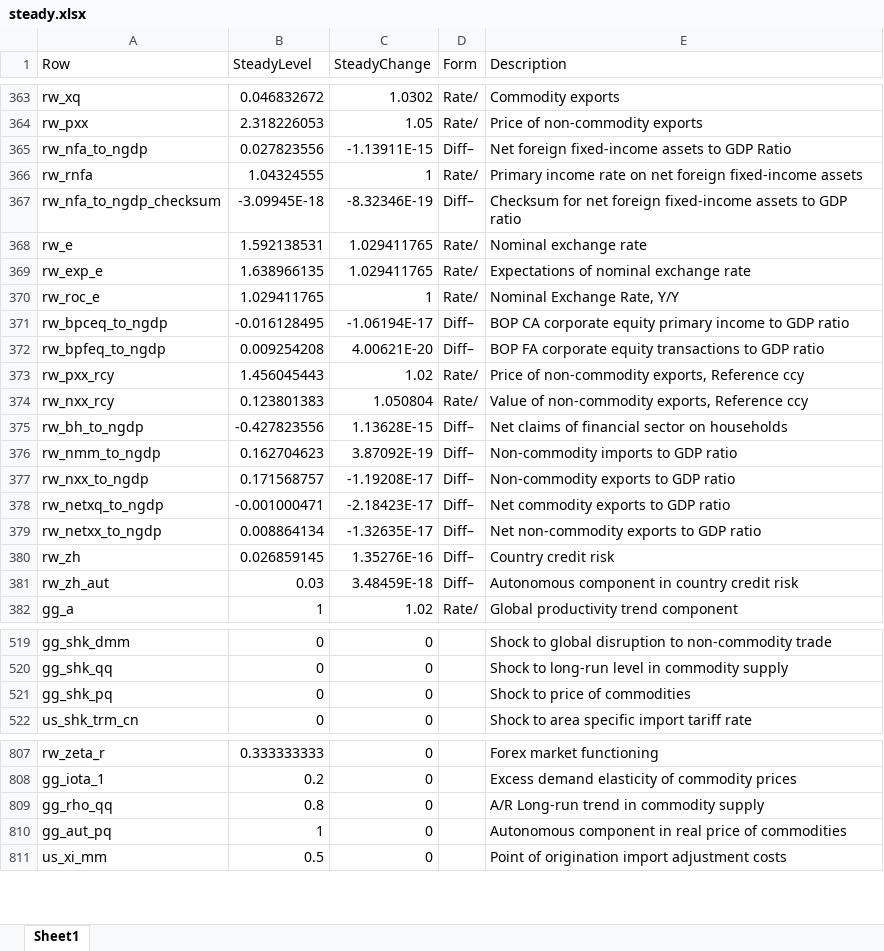
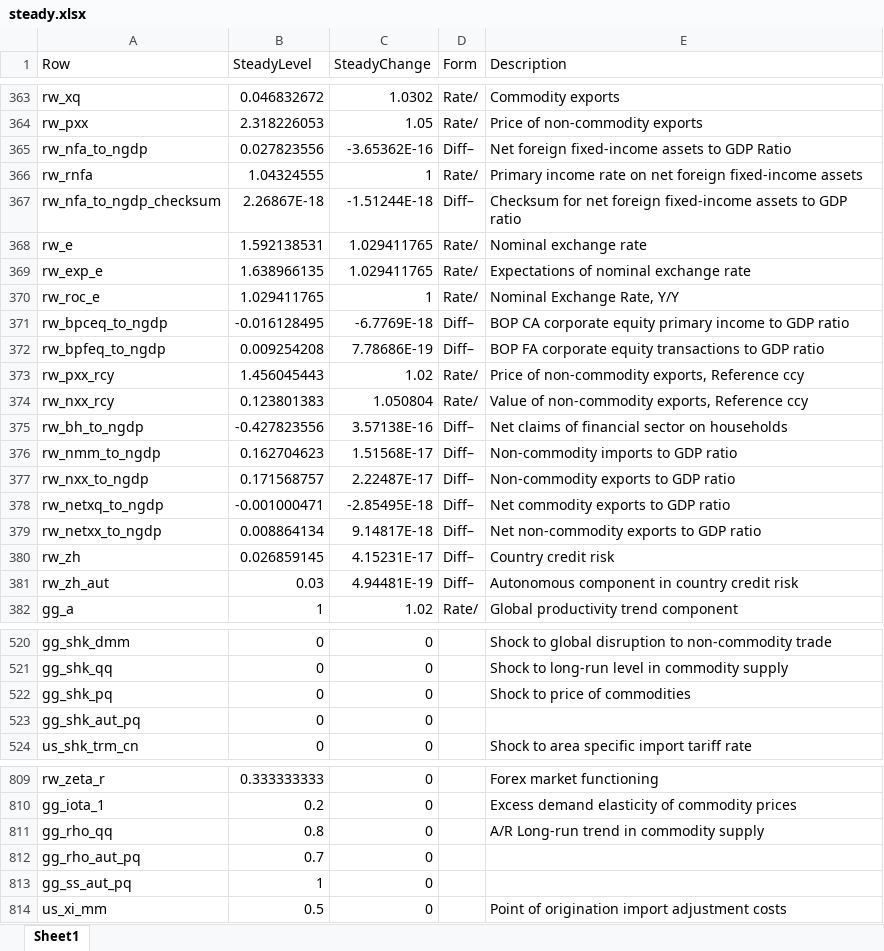
Before and after one commit to igpmn/gees, an Excel workbook: +model/+global4A/steady.xlsx, sheet Sheet1, drawn as a sheet; only a part is shown, gaps mark what is left out; values as stored, in another font and other column widths than the file's, no borders; addresses are those after the commit; the diff covers the shown part only; the diff names each change by its address in the sheet, - before the commit and + after, or states it on an @@ line.

Commit message:
Time varying autonomous markup in comm prices

```diff
--- a/+model/+global4A/steady.xlsx (sheet Sheet1)
+++ b/+model/+global4A/steady.xlsx (sheet Sheet1)
-C365 (SteadyChange): -1.13911E-15
+C365 (SteadyChange): -3.65362E-16
-B367 (SteadyLevel): -3.09945E-18
+B367 (SteadyLevel): 2.26867E-18
-C367 (SteadyChange): -8.32346E-19
+C367 (SteadyChange): -1.51244E-18
-C371 (SteadyChange): -1.06194E-17
+C371 (SteadyChange): -6.7769E-18
-C372 (SteadyChange): 4.00621E-20
+C372 (SteadyChange): 7.78686E-19
-C375 (SteadyChange): 1.13628E-15
+C375 (SteadyChange): 3.57138E-16
-C376 (SteadyChange): 3.87092E-19
+C376 (SteadyChange): 1.51568E-17
-C377 (SteadyChange): -1.19208E-17
+C377 (SteadyChange): 2.22487E-17
-C378 (SteadyChange): -2.18423E-17
+C378 (SteadyChange): -2.85495E-18
-C379 (SteadyChange): -1.32635E-17
+C379 (SteadyChange): 9.14817E-18
-C380 (SteadyChange): 1.35276E-16
+C380 (SteadyChange): 4.15231E-17
-C381 (SteadyChange): 3.48459E-18
+C381 (SteadyChange): 4.94481E-19
+row 523: gg_shk_aut_pq | 0 | 0
+row 812: gg_rho_aut_pq | 0.7 | 0
-A813 (Row): gg_aut_pq
+A813 (Row): gg_ss_aut_pq
-E813 (Description): Autonomous component in real price of commodities
+E813 (Description): (empty)
```
Also changed, not shown: 1 added row and 109 edited cells elsewhere in this sheet, +model/+autarky/steady.xlsx, +sep2023/xlsx/permanent-commodity-price-increase.xlsx, 6 other files.
